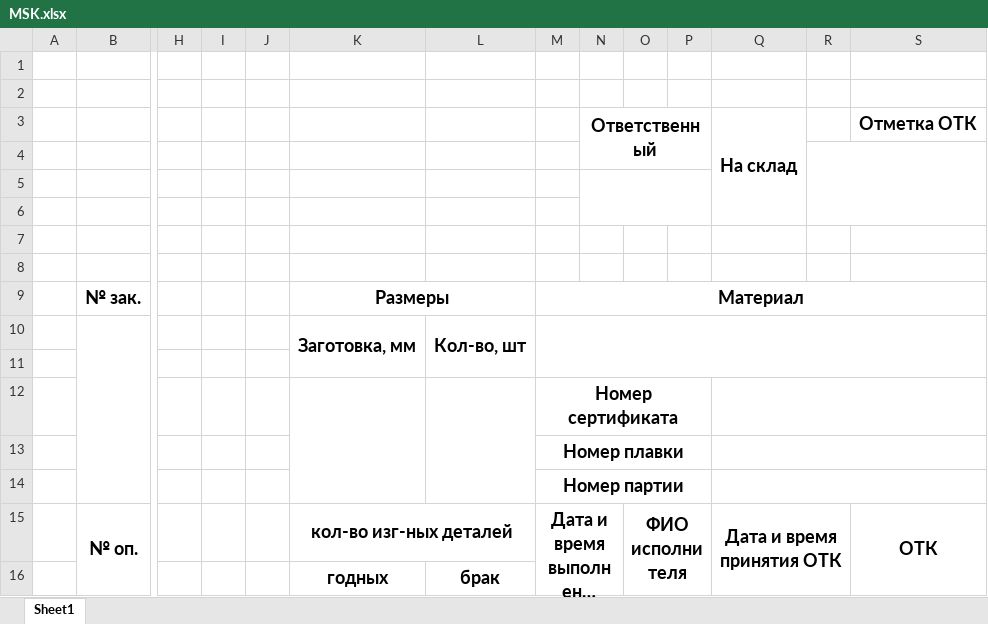
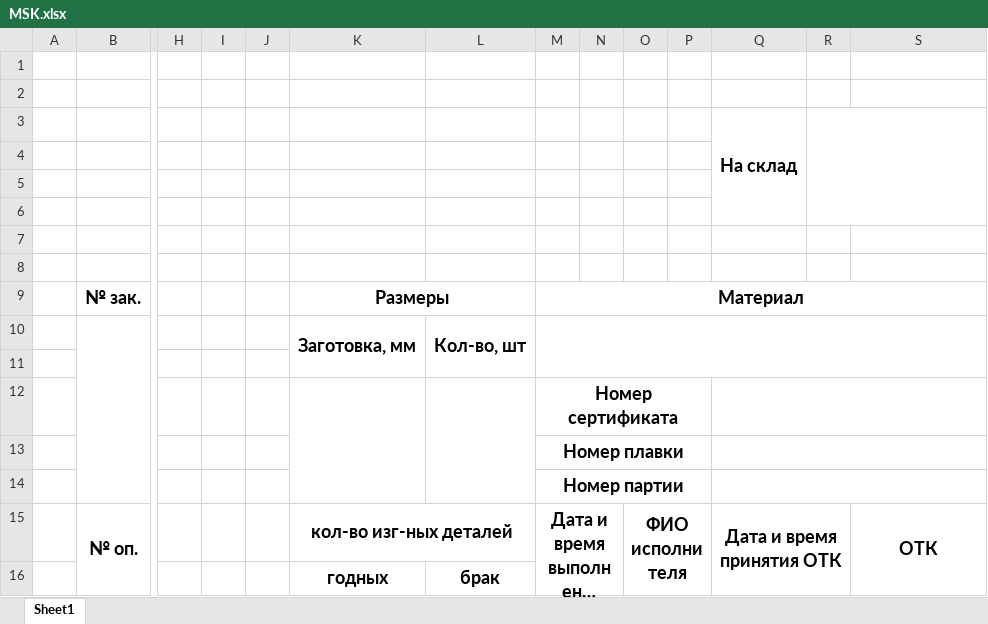
Before and after one commit to MrAnanaspy/django_cex, an Excel workbook: plan_rabot/media/documents/exel/MSK.xlsx, sheet Sheet1, drawn as a sheet; only a part is shown, gaps mark what is left out; long unchanged cells end in …; values as stored, in another font and other column widths than the file's, no borders; charts and pictures not drawn; removed rows and columns are numbered as before the commit, all else as after; rows hold the shown columns only; the diff names each change by its address in the sheet, - before the commit and + after, or states it on an @@ line.

```diff
--- a/plan_rabot/media/documents/exel/MSK.xlsx (sheet Sheet1)
+++ b/plan_rabot/media/documents/exel/MSK.xlsx (sheet Sheet1)
-row 3:  |  |  |  |  |  |  |  | Ответственный |  |  | На склад |  | Отметка ОТК
+row 3:  |  |  |  |  |  |  |  |  |  |  | На склад
-R4:S6 merged
-N5:P6 merged
```
Also changed, not shown: 4 other files.
